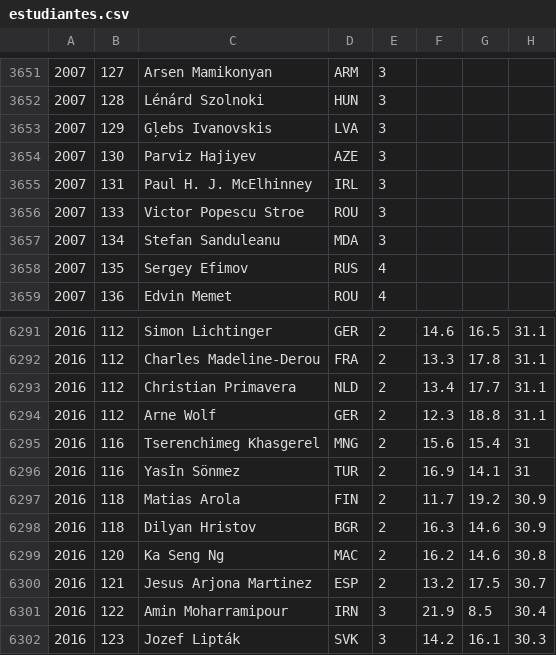
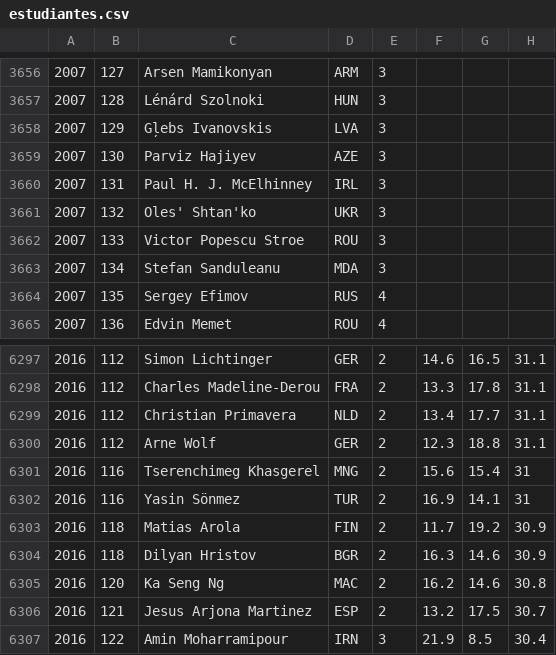
Before and after one commit to abeakkas/ipho-unofficial.org, a CSV file: search/estudiantes.csv, drawn as a sheet; only a part is shown, gaps mark what is left out; the shorter side is filled out with more unchanged rows; the diff covers the shown part only.

```diff
--- a/search/estudiantes.csv
+++ b/search/estudiantes.csv
@@ -3655,2 +3660,3 @@
 2007,131,Paul H. J. McElhinney,IRL,3,,,
+2007,132,Oles' Shtan'ko,UKR,3,,,
 2007,133,Victor Popescu Stroe,ROU,3,,,
@@ -6295,3 +6301,3 @@
 2016,116,Tserenchimeg Khasgerel,MNG,2,15.6,15.4,31
-2016,116,Yasİn Sönmez,TUR,2,16.9,14.1,31
+2016,116,Yasin Sönmez,TUR,2,16.9,14.1,31
 2016,118,Matias Arola,FIN,2,11.7,19.2,30.9
```
Also changed, not shown: 5 added rows elsewhere in this file, 19 other files.
